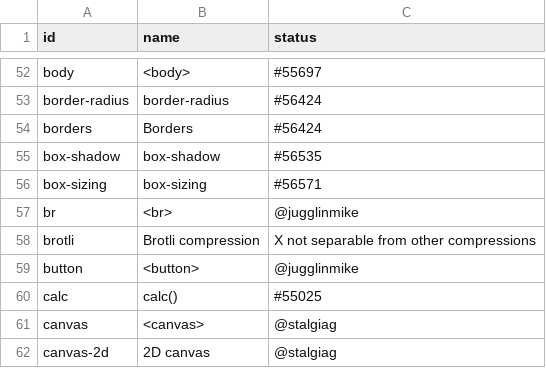
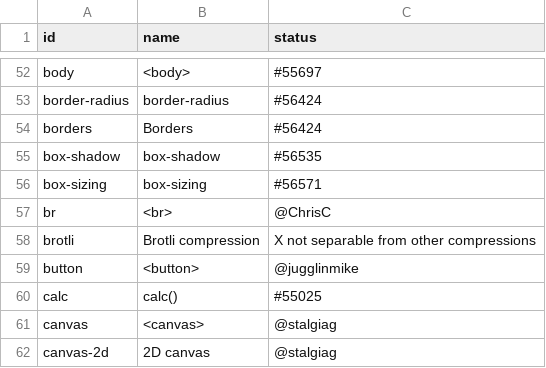
Before and after one commit to bocoup/wpt-classification-tools, a CSV file: progress.csv, drawn as a sheet; only a part is shown, gaps mark what is left out.

Commit message:
Re-assign br to Chris

```diff
--- a/progress.csv
+++ b/progress.csv
@@ -56,3 +56,3 @@ box-shadow,box-shadow,#56535
 box-sizing,box-sizing,#56571
-br,<br>,@jugglinmike
+br,<br>,@ChrisC
 brotli,Brotli compression,X not separable from other compressions
```
